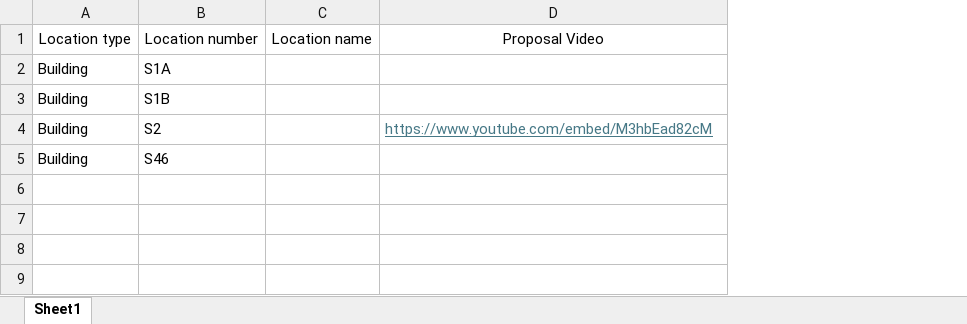
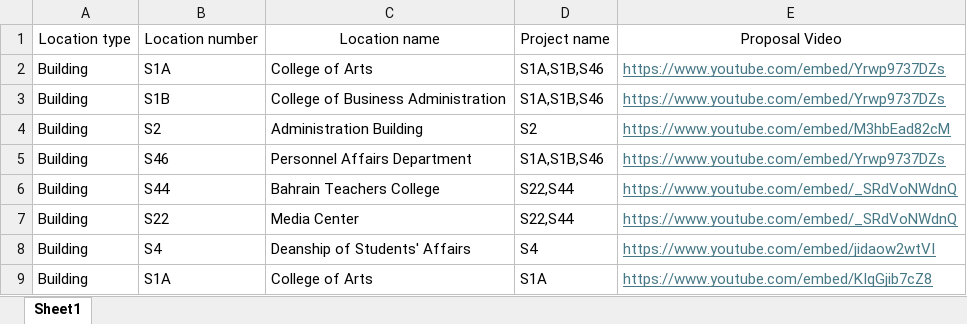
Before and after one commit to UOB-landscape/landscapingUOB-api, an Excel workbook: data/Proposals (2).xlsx, sheet Sheet1, drawn as a sheet; values as stored, in another font and other column widths than the file's, no borders; removed rows and columns are numbered as before the commit, all else as after; the diff names each change by its address in the sheet, - before the commit and + after, or states it on an @@ line.

```diff
--- a/data/Proposals (2).xlsx (sheet Sheet1)
+++ b/data/Proposals (2).xlsx (sheet Sheet1)
-column C, row 1: Location name
+column C, rows 1-5: Location name | College of Arts | College of Business Administration | Administration Building | Personnel Affairs Department
+column D, rows 1-5: Project name | S1A,S1B,S46 | S1A,S1B,S46 | S2 | S1A,S1B,S46
-E2:E3: (empty)
+E2:E3: https://www.youtube.com/embed/Yrwp9737DZs
-E5: (empty)
+E5: https://www.youtube.com/embed/Yrwp9737DZs
+row 6: Building | S44 | Bahrain Teachers College | S22,S44 | https://www.youtube.com/embed/_SRdVoNWdnQ
+row 7: Building | S22 | Media Center | S22,S44 | https://www.youtube.com/embed/_SRdVoNWdnQ
+row 8: Building | S4 | Deanship of Students' Affairs | S4 | https://www.youtube.com/embed/jidaow2wtVI
+row 9: Building | S1A | College of Arts | S1A | https://www.youtube.com/embed/KIqGjib7cZ8
```
Also changed, not shown: data/Indoor plants (1).xlsx, 2 other files.
